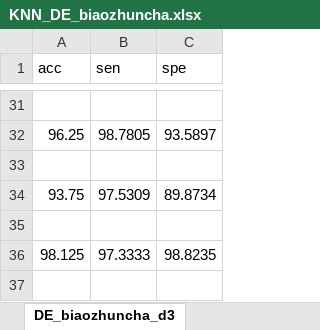
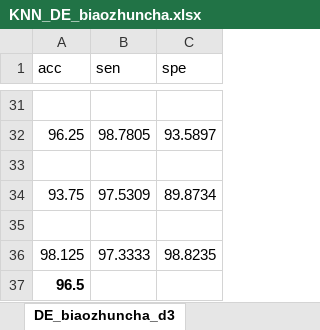
Before and after one commit to chenshuaihua/Graduate, an Excel workbook: 结果/KNN分类/标准差/KNN_DE_biaozhuncha.xlsx, sheet DE_biaozhuncha_d3, drawn as a sheet; only a part is shown, gaps mark what is left out; values as stored, in another font and other column widths than the file's, no borders; the diff names each change by its address in the sheet, - before the commit and + after, or states it on an @@ line.

```diff
--- a/结果/KNN分类/标准差/KNN_DE_biaozhuncha.xlsx (sheet DE_biaozhuncha_d3)
+++ b/结果/KNN分类/标准差/KNN_DE_biaozhuncha.xlsx (sheet DE_biaozhuncha_d3)
+row 37: 96.5
```
Also changed, not shown: sheet DE_bzc_multi_attri, 结果/KNN分类/标准差/KNN_AE_biaozhuncha.xlsx, 结果/KNN分类/标准差/KNN_BE_biaozhuncha.xlsx, 13 other files.
